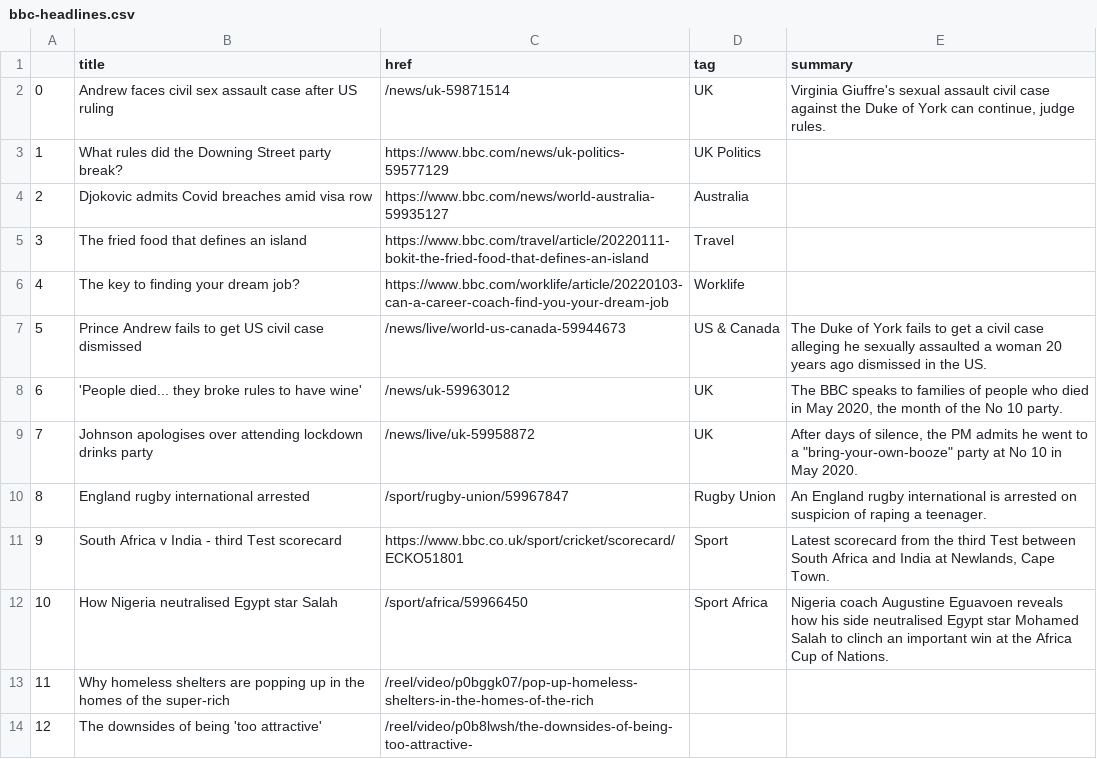
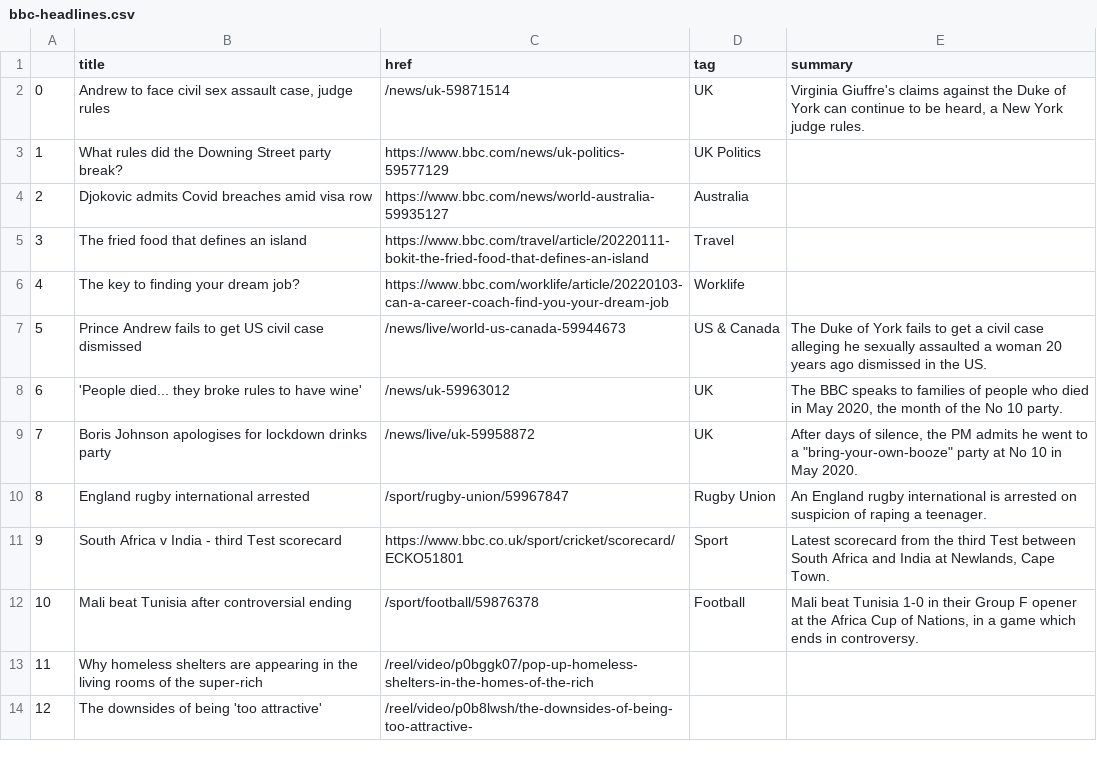
Before and after one commit to gbolduan/automatic-scraper, a CSV file: bbc-headlines.csv, drawn as a sheet; only a part is shown.

```diff
--- a/bbc-headlines.csv
+++ b/bbc-headlines.csv
@@ -1,3 +1,3 @@
 ,title,href,tag,summary
-0,Andrew faces civil sex assault case after US ruling,/news/uk-59871514,UK,"Virginia Giuffre's sexual assault civil case against the Duke of York can continue, judge rules."
+0,"Andrew to face civil sex assault case, judge rules",/news/uk-59871514,UK,"Virginia Giuffre's claims against the Duke of York can continue to be heard, a New York judge rules."
 1,What rules did the Downing Street party break?,https://www.bbc.com/news/uk-politics-59577129,UK Politics,
@@ -8,7 +8,7 @@
 6,'People died... they broke rules to have wine',/news/uk-59963012,UK,"The BBC speaks to families of people who died in May 2020, the month of the No 10 party."
-7,Johnson apologises over attending lockdown drinks party,/news/live/uk-59958872,UK,"After days of silence, the PM admits he went to a ""bring-your-own-booze"" party at No 10 in May 2020."
+7,Boris Johnson apologises for lockdown drinks party,/news/live/uk-59958872,UK,"After days of silence, the PM admits he went to a ""bring-your-own-booze"" party at No 10 in May 2020."
 8,England rugby international arrested,/sport/rugby-union/59967847,Rugby Union,An England rugby international is arrested on suspicion of raping a teenager.
 9,South Africa v India - third Test scorecard,https://www.bbc.co.uk/sport/cricket/scorecard/ECKO51801,Sport,"Latest scorecard from the third Test between South Africa and India at Newlands, Cape Town."
-10,How Nigeria neutralised Egypt star Salah,/sport/africa/59966450,Sport Africa,Nigeria coach Augustine Eguavoen reveals how his side neutralised Egypt star Mohamed Salah to clinch an important win at the Africa Cup of Nations.
-11,Why homeless shelters are popping up in the homes of the super-rich,/reel/video/p0bggk07/pop-up-homeless-shelters-in-the-homes-of-the-rich,,
+10,Mali beat Tunisia after controversial ending,/sport/football/59876378,Football,"Mali beat Tunisia 1-0 in their Group F opener at the Africa Cup of Nations, in a game which ends in controversy."
+11,Why homeless shelters are appearing in the living rooms of the super-rich,/reel/video/p0bggk07/pop-up-homeless-shelters-in-the-homes-of-the-rich,,
 12,The downsides of being 'too attractive',/reel/video/p0b8lwsh/the-downsides-of-being-too-attractive-,,
```
